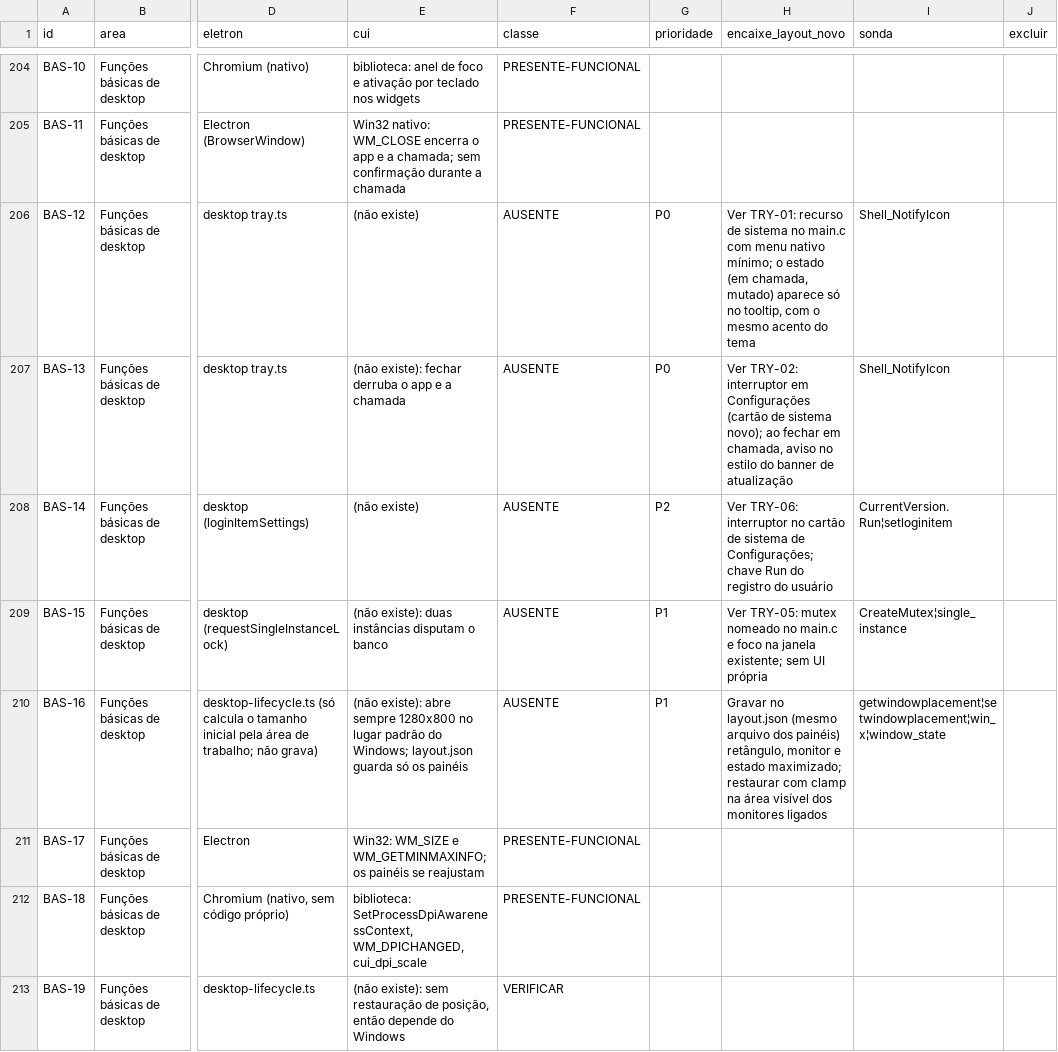
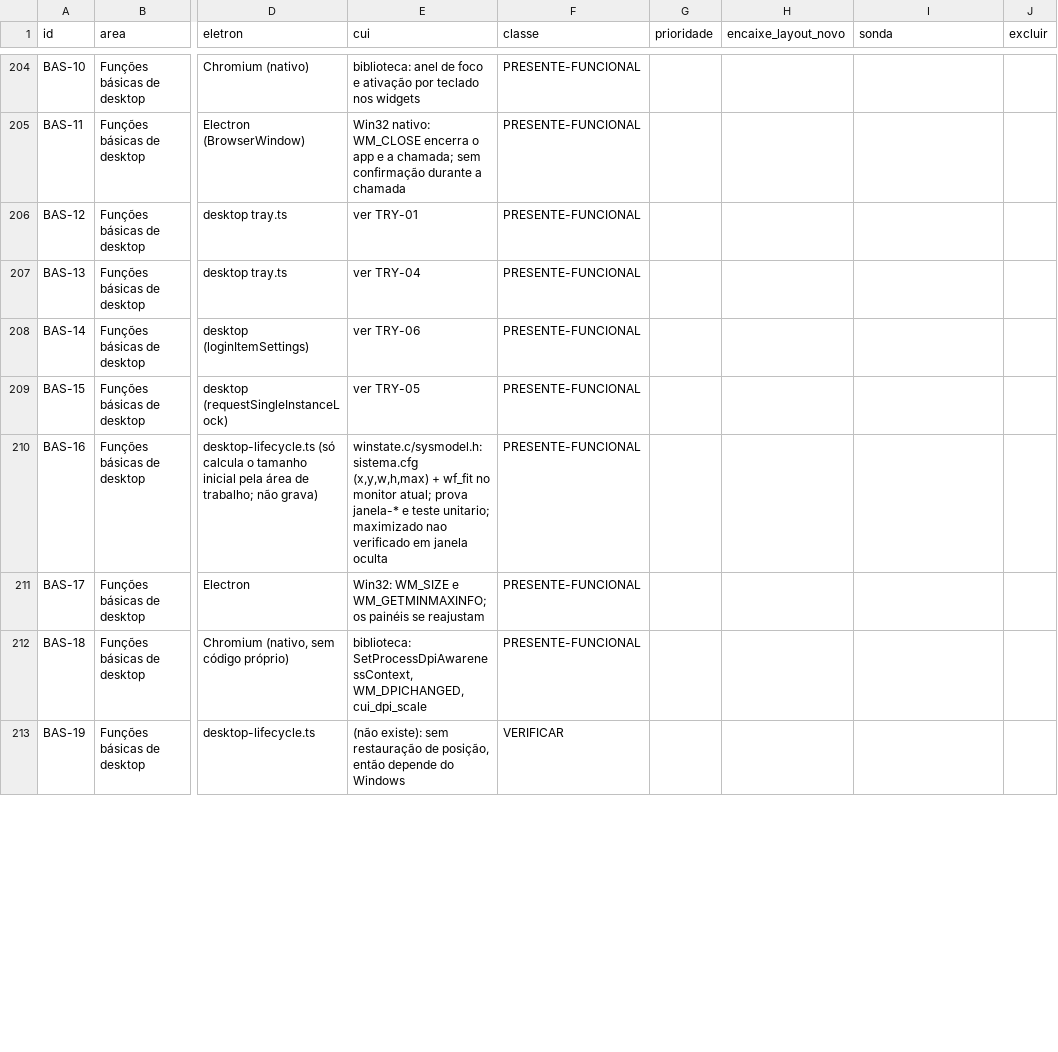
Before and after one commit to ygorbetine/BRisk, a CSV file: apps/desktop-cui/scripts/paridade/itens.csv, drawn as a sheet; only a part is shown, gaps mark what is left out; the diff covers the shown part only; the diff names each change by its address in the sheet, - before the commit and + after, or states it on an @@ line.

```diff
--- a/apps/desktop-cui/scripts/paridade/itens.csv
+++ b/apps/desktop-cui/scripts/paridade/itens.csv
-E206 (cui): (não existe)
+E206 (cui): ver TRY-01
-F206:F210 (classe): AUSENTE
+F206:F210 (classe): PRESENTE-FUNCIONAL
-G206:G207 (prioridade): P0
+G206:G207 (prioridade): (empty)
-H206 (encaixe_layout_novo): Ver TRY-01: recurso de sistema no main.c com menu nativo mínimo; o estado (em chamada, mutado) aparece só no tooltip, com o mesmo acento do tema
+H206 (encaixe_layout_novo): (empty)
-I206:I207 (sonda): Shell_NotifyIcon
+I206:I207 (sonda): (empty)
-E207 (cui): (não existe): fechar derruba o app e a chamada
+E207 (cui): ver TRY-04
-H207 (encaixe_layout_novo): Ver TRY-02: interruptor em Configurações (cartão de sistema novo); ao fechar em chamada, aviso no estilo do banner de atualização
+H207 (encaixe_layout_novo): (empty)
-E208 (cui): (não existe)
+E208 (cui): ver TRY-06
-G208 (prioridade): P2
+G208 (prioridade): (empty)
-H208 (encaixe_layout_novo): Ver TRY-06: interruptor no cartão de sistema de Configurações; chave Run do registro do usuário
+H208 (encaixe_layout_novo): (empty)
-I208 (sonda): CurrentVersion.Run¦setloginitem
+I208 (sonda): (empty)
-E209 (cui): (não existe): duas instâncias disputam o banco
+E209 (cui): ver TRY-05
-G209:G210 (prioridade): P1
+G209:G210 (prioridade): (empty)
-H209 (encaixe_layout_novo): Ver TRY-05: mutex nomeado no main.c e foco na janela existente; sem UI própria
+H209 (encaixe_layout_novo): (empty)
-I209 (sonda): CreateMutex¦single_instance
+I209 (sonda): (empty)
-E210 (cui): (não existe): abre sempre 1280x800 no lugar padrão do Windows; layout.json guarda só os painéis
+E210 (cui): winstate.c/sysmodel.h: sistema.cfg (x,y,w,h,max) + wf_fit no monitor atual; prova janela-* e teste unitario; maximizado nao verificado em janela oculta
-H210 (encaixe_layout_novo): Gravar no layout.json (mesmo arquivo dos painéis) retângulo, monitor e estado maximizado; restaurar com clamp na área visível dos monitores ligados
+H210 (encaixe_layout_novo): (empty)
-I210 (sonda): getwindowplacement¦setwindowplacement¦win_x¦window_state
+I210 (sonda): (empty)
```
Also changed, not shown: 82 edited cells elsewhere in this file, 20 other files.
